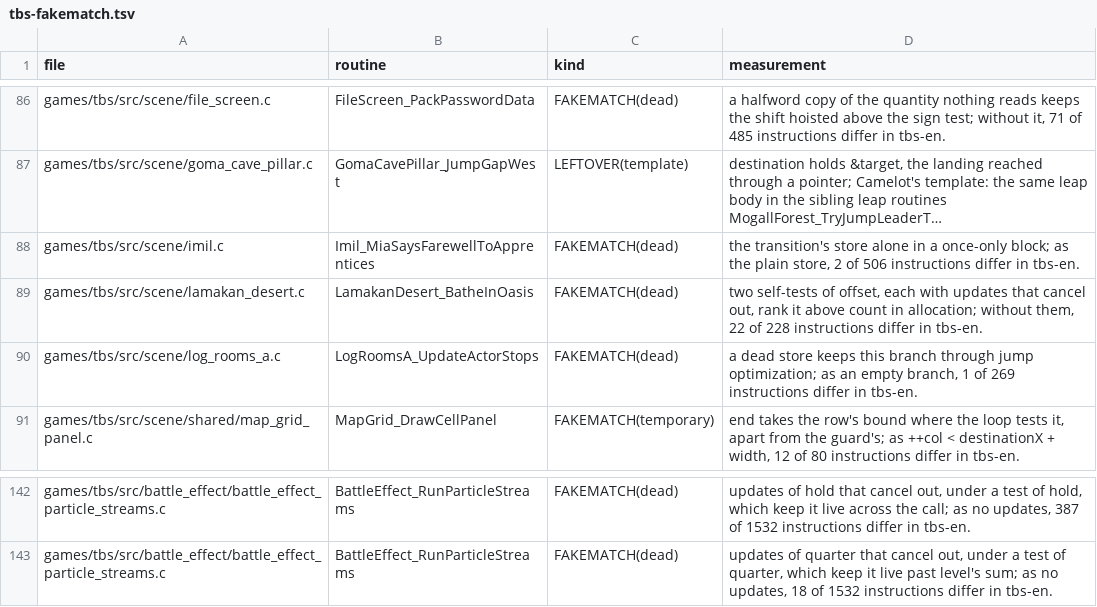
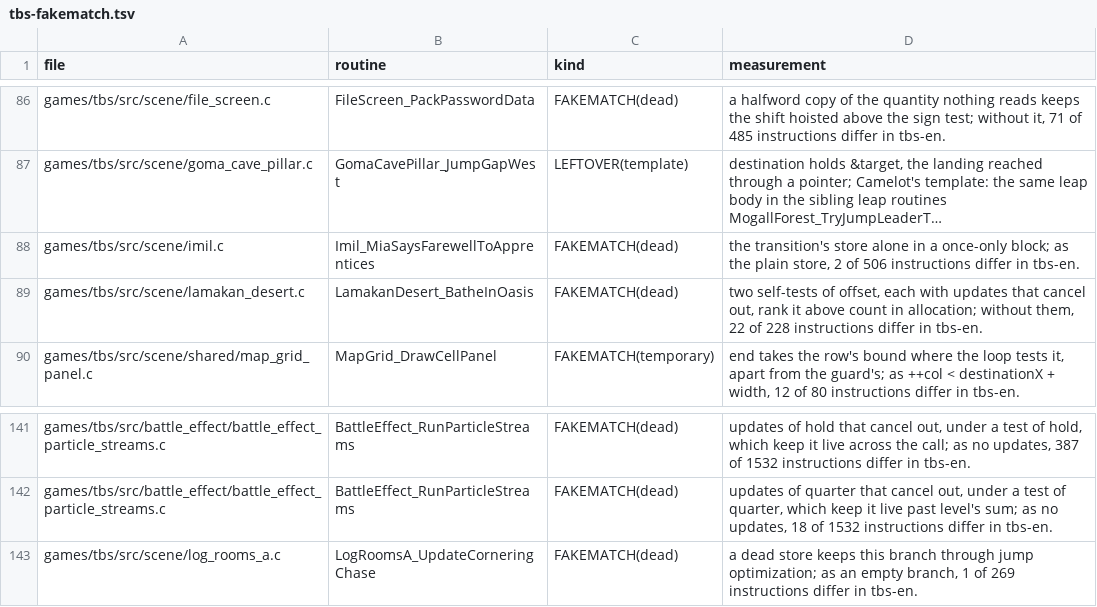
Before and after one commit to PascalPixel/alchemy-devtools, a TSV file: evidence/tbs-fakematch.tsv, drawn as a sheet; only a part is shown, gaps mark what is left out; long unchanged cells end in ….

```diff
--- a/evidence/tbs-fakematch.tsv
+++ b/evidence/tbs-fakematch.tsv
@@ -89,3 +89,2 @@ games/tbs/src/scene/imil.c	Imil_MiaSaysFarewellToApprentices	FAKEMATCH(dead)	the
 games/tbs/src/scene/lamakan_desert.c	LamakanDesert_BatheInOasis	FAKEMATCH(dead)	two self-tests of offset, each with updates that cancel out, rank it above count in allocation; without them, 22 of 228 instructions differ in tbs-en.
-games/tbs/src/scene/log_rooms_a.c	LogRoomsA_UpdateActorStops	FAKEMATCH(dead)	a dead store keeps this branch through jump optimization; as an empty branch, 1 of 269 instructions differ in tbs-en.
 games/tbs/src/scene/shared/map_grid_panel.c	MapGrid_DrawCellPanel	FAKEMATCH(temporary)	end takes the row's bound where the loop tests it, apart from the guard's; as ++col < destinationX + width, 12 of 80 instructions differ in tbs-en.
@@ -143 +142,2 @@ games/tbs/src/battle_effect/battle_effect_particle_streams.c	BattleEffect_RunPar
 games/tbs/src/battle_effect/battle_effect_particle_streams.c	BattleEffect_RunParticleStreams	FAKEMATCH(dead)	updates of quarter that cancel out, under a test of quarter, which keep it live past level's sum; as no updates, 18 of 1532 instructions differ in tbs-en.
+games/tbs/src/scene/log_rooms_a.c	LogRoomsA_UpdateCorneringChase	FAKEMATCH(dead)	a dead store keeps this branch through jump optimization; as an empty branch, 1 of 269 instructions differ in tbs-en.
```
Also changed, not shown: evidence/tbs-duplicates.tsv, evidence/tbs-numbers.tsv, 4 other files.
